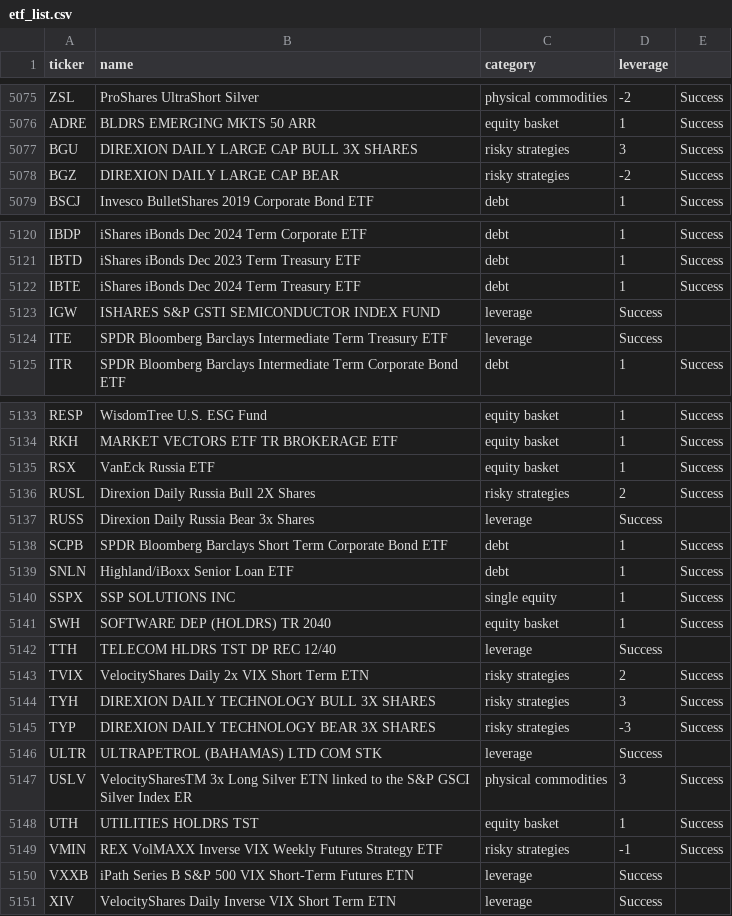
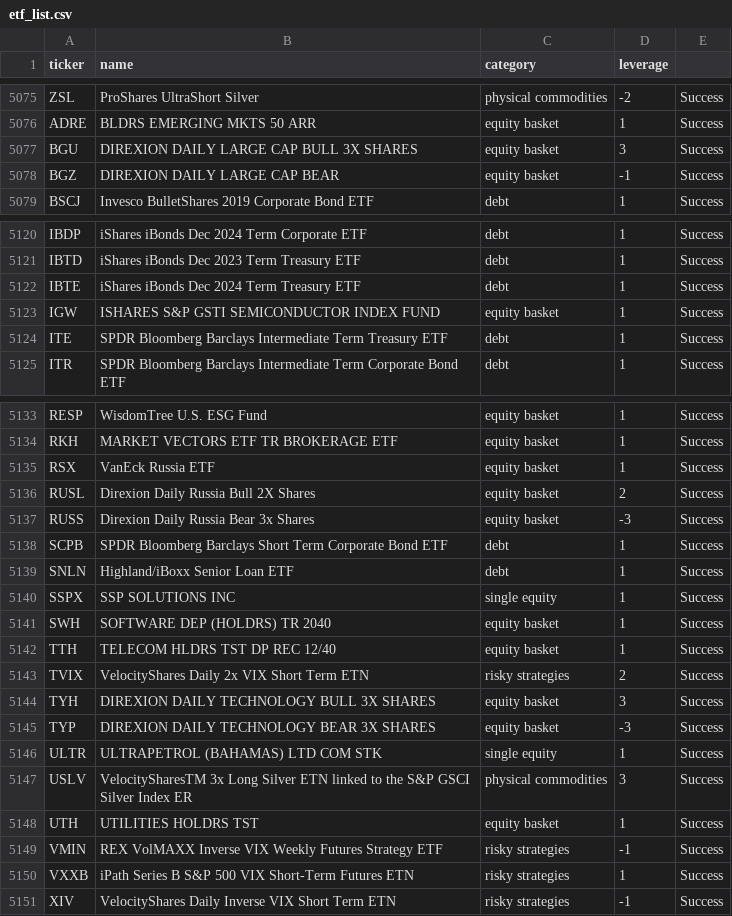
Before and after one commit to asinayev/stonksanalysis, a CSV file: other_datasources/etf_list.csv, drawn as a sheet; only a part is shown, gaps mark what is left out; the diff covers the shown part only.

Commit message:
improve identifying etfs

```diff
--- a/other_datasources/etf_list.csv
+++ b/other_datasources/etf_list.csv
@@ -5076,4 +5076,4 @@ ZSL,ProShares UltraShort Silver,physical commodities,-2,Success
 ADRE,BLDRS EMERGING MKTS 50 ARR,equity basket,1,Success
-BGU,DIREXION DAILY LARGE CAP BULL 3X SHARES,risky strategies,3,Success
-BGZ,DIREXION DAILY LARGE CAP BEAR,risky strategies,-2,Success
+BGU,DIREXION DAILY LARGE CAP BULL 3X SHARES,equity basket,3,Success
+BGZ,DIREXION DAILY LARGE CAP BEAR,equity basket,-1,Success
 BSCJ,Invesco BulletShares 2019 Corporate Bond ETF,debt,1,Success
@@ -5122,4 +5122,4 @@ IBTD,iShares iBonds Dec 2023 Term Treasury ETF,debt,1,Success
 IBTE,iShares iBonds Dec 2024 Term Treasury ETF,debt,1,Success
-IGW,ISHARES S&P GSTI SEMICONDUCTOR INDEX FUND,leverage,Success
-ITE,SPDR Bloomberg Barclays Intermediate Term Treasury ETF,leverage,Success
+IGW,ISHARES S&P GSTI SEMICONDUCTOR INDEX FUND,equity basket,1,Success
+ITE,SPDR Bloomberg Barclays Intermediate Term Treasury ETF,debt,1,Success
 ITR,SPDR Bloomberg Barclays Intermediate Term Corporate Bond ETF,debt,1,Success
@@ -5135,4 +5135,4 @@ RKH,MARKET VECTORS ETF TR BROKERAGE ETF,equity basket,1,Success
 RSX,VanEck Russia ETF,equity basket,1,Success
-RUSL,Direxion Daily Russia Bull 2X Shares,risky strategies,2,Success
-RUSS,Direxion Daily Russia Bear 3x Shares,leverage,Success
+RUSL,Direxion Daily Russia Bull 2X Shares,equity basket,2,Success
+RUSS,Direxion Daily Russia Bear 3x Shares,equity basket,-3,Success
 SCPB,SPDR Bloomberg Barclays Short Term Corporate Bond ETF,debt,1,Success
@@ -5141,7 +5141,7 @@ SSPX,SSP SOLUTIONS INC,single equity,1,Success
 SWH,SOFTWARE DEP (HOLDRS) TR 2040,equity basket,1,Success
-TTH,TELECOM HLDRS TST DP REC 12/40,leverage,Success
+TTH,TELECOM HLDRS TST DP REC 12/40,equity basket,1,Success
 TVIX,VelocityShares Daily 2x VIX Short Term ETN,risky strategies,2,Success
-TYH,DIREXION DAILY TECHNOLOGY BULL 3X SHARES,risky strategies,3,Success
-TYP,DIREXION DAILY TECHNOLOGY BEAR 3X SHARES,risky strategies,-3,Success
-ULTR,ULTRAPETROL (BAHAMAS) LTD COM STK,leverage,Success
+TYH,DIREXION DAILY TECHNOLOGY BULL 3X SHARES,equity basket,3,Success
+TYP,DIREXION DAILY TECHNOLOGY BEAR 3X SHARES,equity basket,-3,Success
+ULTR,ULTRAPETROL (BAHAMAS) LTD COM STK,single equity,1,Success
 USLV,VelocitySharesTM 3x Long Silver ETN linked to the S&P GSCI Silver Index ER,physical commodities,3,Success
@@ -5149,3 +5149,3 @@ UTH,UTILITIES HOLDRS TST,equity basket,1,Success
 VMIN,REX VolMAXX Inverse VIX Weekly Futures Strategy ETF,risky strategies,-1,Success
-VXXB,iPath Series B S&P 500 VIX Short-Term Futures ETN,leverage,Success
-XIV,VelocityShares Daily Inverse VIX Short Term ETN,leverage,Success
+VXXB,iPath Series B S&P 500 VIX Short-Term Futures ETN,risky strategies,1,Success
+XIV,VelocityShares Daily Inverse VIX Short Term ETN,risky strategies,-1,Success
```
Also changed, not shown: 33 edited cells elsewhere in this file.
